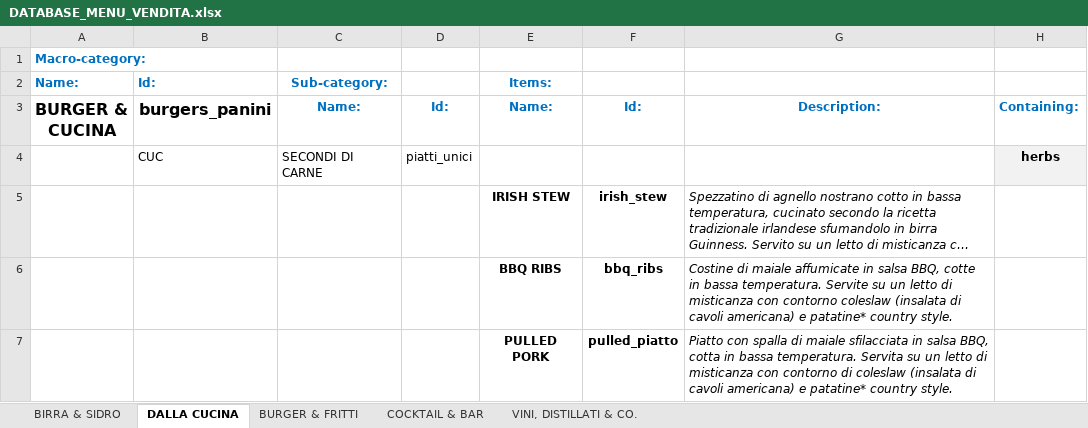
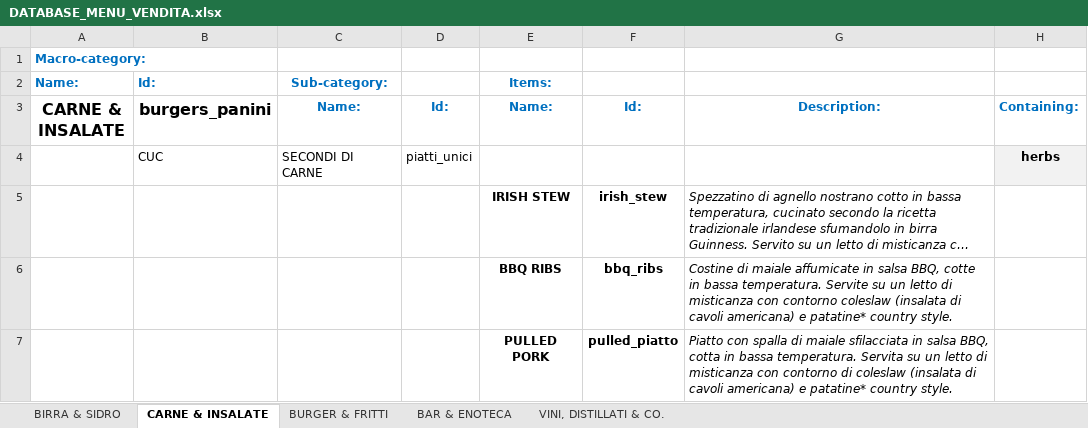
Before and after one commit to jb-pub/menu, an Excel workbook: excel/DATABASE_MENU_VENDITA.xlsx, sheet CARNE & INSALATE, drawn as a sheet; only a part is shown; long unchanged cells end in …; values as stored, in another font and other column widths than the file's, no borders; the diff names each change by its address in the sheet, - before the commit and + after, or states it on an @@ line.

Commit message:
Menu update via menuPublish script

```diff
--- a/excel/DATABASE_MENU_VENDITA.xlsx (sheet CARNE & INSALATE)
+++ b/excel/DATABASE_MENU_VENDITA.xlsx (sheet CARNE & INSALATE)
-sheet tab: DALLA CUCINA
+sheet tab: CARNE & INSALATE
-sheet tab: COCKTAIL & BAR
+sheet tab: BAR & ENOTECA
-A3: BURGER & CUCINA
+A3: CARNE & INSALATE
```
Also changed, not shown: sheet BURGER & FRITTI, 1 other file.
